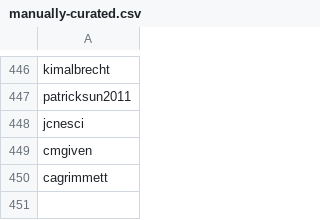
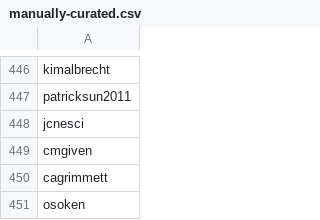
Before and after one commit to enjalot/blockbuilder-search-index, a CSV file: data/user-sources/manually-curated.csv, drawn as a sheet; only a part is shown, gaps mark what is left out; the diff names each change by its address in the sheet, - before the commit and + after, or states it on an @@ line.

Commit message:
update list of users from bb

```diff
--- a/data/user-sources/manually-curated.csv
+++ b/data/user-sources/manually-curated.csv
+row 451: osoken
```
Also changed, not shown: 2 other files.
